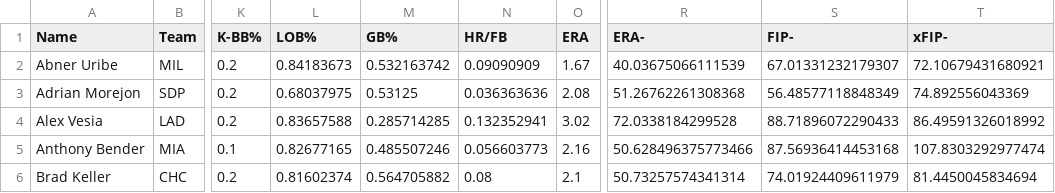
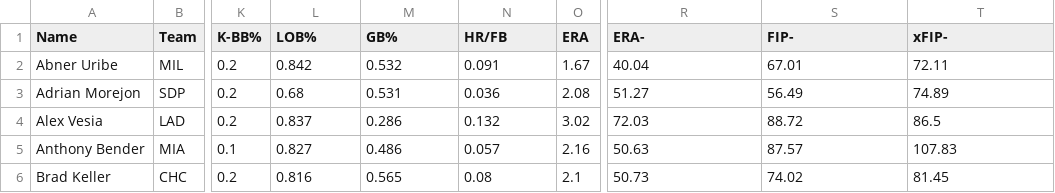
Before and after one commit to leeaiden-byte/Stats-That-Should-Matter-More, a CSV file: NL_relief_saber_full.csv, drawn as a sheet; only a part is shown, gaps mark what is left out; the diff covers the shown part only; the diff names each change by its address in the sheet, - before the commit and + after, or states it on an @@ line.

```diff
--- a/NL_relief_saber_full.csv
+++ b/NL_relief_saber_full.csv
-L2 (LOB%): 0.84183673
+L2 (LOB%): 0.842
-M2 (GB%): 0.532163742
+M2 (GB%): 0.532
-N2 (HR/FB): 0.09090909
+N2 (HR/FB): 0.091
-R2 (ERA-): 40.03675066111539
+R2 (ERA-): 40.04
-S2 (FIP-): 67.01331232179307
+S2 (FIP-): 67.01
-T2 (xFIP-): 72.10679431680921
+T2 (xFIP-): 72.11
-L3 (LOB%): 0.68037975
+L3 (LOB%): 0.68
-M3 (GB%): 0.53125
+M3 (GB%): 0.531
-N3 (HR/FB): 0.036363636
+N3 (HR/FB): 0.036
-R3 (ERA-): 51.26762261308368
+R3 (ERA-): 51.27
-S3 (FIP-): 56.48577118848349
+S3 (FIP-): 56.49
-T3 (xFIP-): 74.892556043369
+T3 (xFIP-): 74.89
-L4 (LOB%): 0.83657588
+L4 (LOB%): 0.837
-M4 (GB%): 0.285714285
+M4 (GB%): 0.286
-N4 (HR/FB): 0.132352941
+N4 (HR/FB): 0.132
-R4 (ERA-): 72.0338184299528
+R4 (ERA-): 72.03
-S4 (FIP-): 88.71896072290433
+S4 (FIP-): 88.72
-T4 (xFIP-): 86.49591326018992
+T4 (xFIP-): 86.5
-L5 (LOB%): 0.82677165
+L5 (LOB%): 0.827
-M5 (GB%): 0.485507246
+M5 (GB%): 0.486
-N5 (HR/FB): 0.056603773
+N5 (HR/FB): 0.057
-R5 (ERA-): 50.628496375773466
+R5 (ERA-): 50.63
-S5 (FIP-): 87.56936414453168
+S5 (FIP-): 87.57
-T5 (xFIP-): 107.8303292977474
+T5 (xFIP-): 107.83
-L6 (LOB%): 0.81602374
+L6 (LOB%): 0.816
-M6 (GB%): 0.564705882
+M6 (GB%): 0.565
-R6 (ERA-): 50.73257574341314
+R6 (ERA-): 50.73
-S6 (FIP-): 74.01924409611979
+S6 (FIP-): 74.02
-T6 (xFIP-): 81.4450045834694
+T6 (xFIP-): 81.45
```
Also changed, not shown: 154 edited cells elsewhere in this file, AL_relief_saber_full.csv, AL_starter_saber_full.csv, 3 other files.
